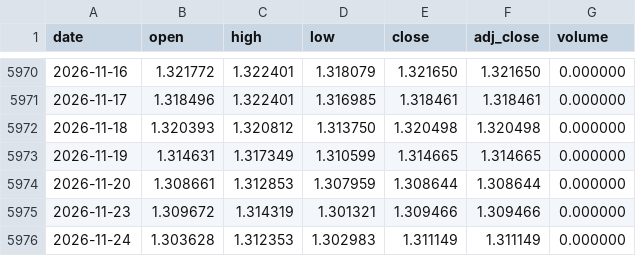
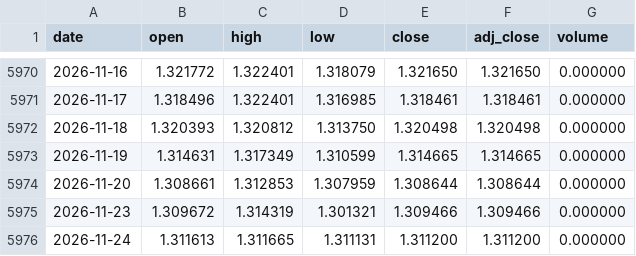
Before and after one commit to Mattepoli94/signals-platform, a CSV file: data/prices/GBPUSD.csv, drawn as a sheet; only a part is shown, gaps mark what is left out.

```diff
--- a/data/prices/GBPUSD.csv
+++ b/data/prices/GBPUSD.csv
@@ -5975,2 +5975,2 @@ date,open,high,low,close,adj_close,volume
 2026-11-23,1.309672,1.314319,1.301321,1.309466,1.309466,0.000000
-2026-11-24,1.303628,1.312353,1.302983,1.311149,1.311149,0.000000
+2026-11-24,1.311613,1.311665,1.311131,1.311200,1.311200,0.000000
```
Also changed, not shown: data/prices/EQQQ.csv, data/radar/cboe_VIX9D.csv, 25 other files.
